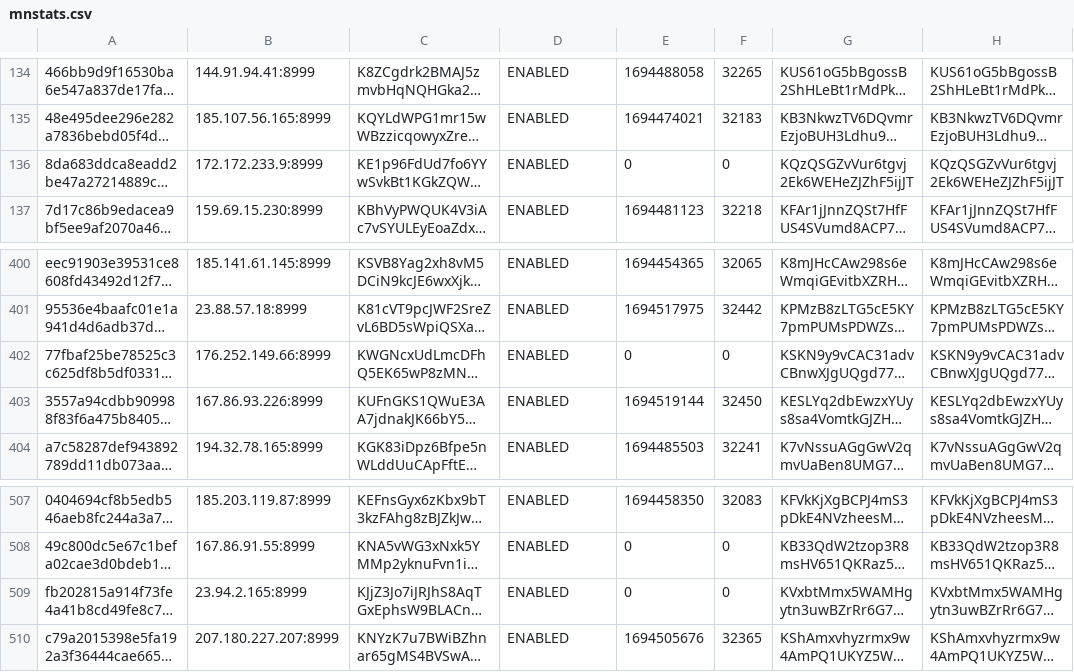
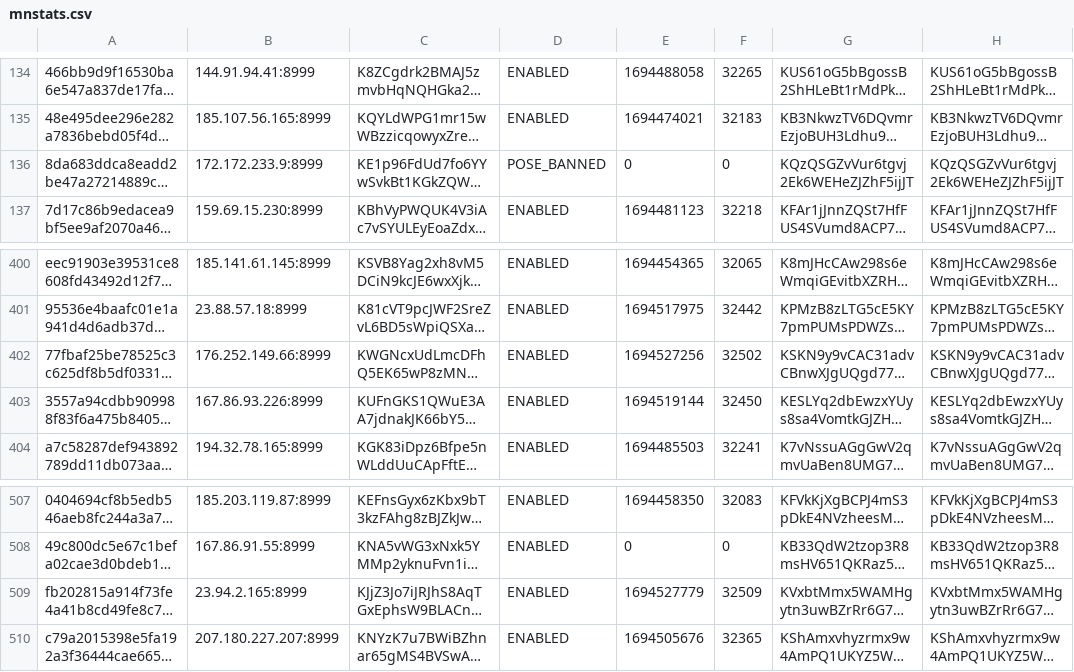
Before and after one commit to oudeis/kiiro-tracker, a CSV file: data/mnstats.csv, drawn as a sheet; only a part is shown, gaps mark what is left out; long unchanged cells end in …; the diff covers the shown part only; the diff names each change by its address in the sheet, - before the commit and + after, or states it on an @@ line.

```diff
--- a/data/mnstats.csv
+++ b/data/mnstats.csv
-D136: ENABLED
+D136: POSE_BANNED
-E402: 0
+E402: 1694527256
-F402: 0
+F402: 32502
-E509: 0
+E509: 1694527779
-F509: 0
+F509: 32509
```
Also changed, not shown: 20 edited cells elsewhere in this file, 2 other files.
